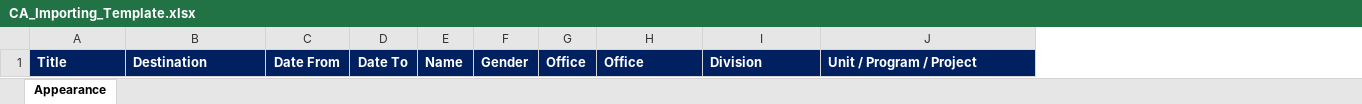
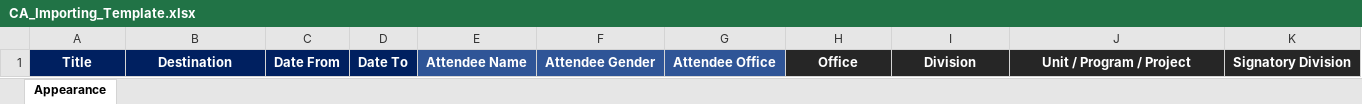
Before and after one commit to my-desk-portal/my-desk-portal.github.io, an Excel workbook: public/CA_Importing_Template.xlsx, sheet Appearance, drawn as a sheet; values as stored, in another font and other column widths than the file's, no borders; removed rows and columns are numbered as before the commit, all else as after; the diff names each change by its address in the sheet, - before the commit and + after, or states it on an @@ line.

```diff
--- a/public/CA_Importing_Template.xlsx (sheet Appearance)
+++ b/public/CA_Importing_Template.xlsx (sheet Appearance)
-column E, row 1: Name
-column F, row 1: Gender
-column G, row 1: Office
+column E, row 1: Attendee Name
+column F, row 1: Attendee Gender
+column G, row 1: Attendee Office
+column K, row 1: Signatory Division
-A1:B1 alignment: left
+A1:B1 alignment: center
@@ H1:J1 alignment: left → center, fill: #002060 → #262626 @@
```
Also changed, not shown: public/Appreciation_Importing_Template.xlsx, public/Completion_Importing_Template.xlsx, 8 other files.
